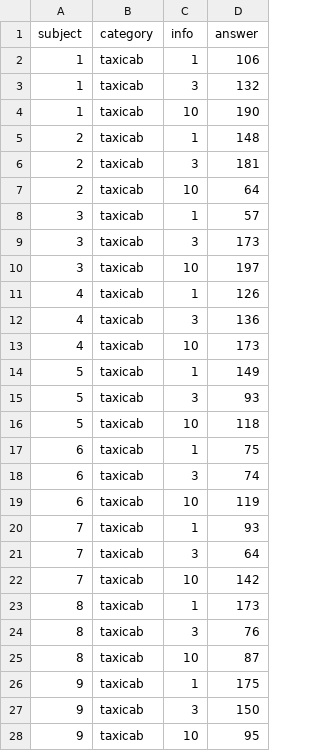
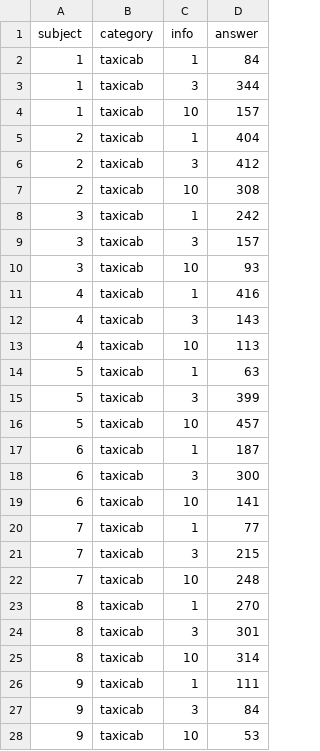
Before and after one commit to vassar-cogscilab/SCORE-Griffiths-Tenenbaum, a CSV file: Analysis/fake_data.csv, drawn as a sheet; only a part is shown; the diff covers the shown part only.

```diff
--- a/Analysis/fake_data.csv
+++ b/Analysis/fake_data.csv
@@ -1,28 +1,28 @@
 "subject","category","info","answer"
-"1","taxicab","1",106
-"1","taxicab","3",132
-"1","taxicab","10",190
-"2","taxicab","1",148
-"2","taxicab","3",181
-"2","taxicab","10",64
-"3","taxicab","1",57
-"3","taxicab","3",173
-"3","taxicab","10",197
-"4","taxicab","1",126
-"4","taxicab","3",136
-"4","taxicab","10",173
-"5","taxicab","1",149
-"5","taxicab","3",93
-"5","taxicab","10",118
-"6","taxicab","1",75
-"6","taxicab","3",74
-"6","taxicab","10",119
-"7","taxicab","1",93
-"7","taxicab","3",64
-"7","taxicab","10",142
-"8","taxicab","1",173
-"8","taxicab","3",76
-"8","taxicab","10",87
-"9","taxicab","1",175
-"9","taxicab","3",150
-"9","taxicab","10",95
+"1","taxicab","1",84
+"1","taxicab","3",344
+"1","taxicab","10",157
+"2","taxicab","1",404
+"2","taxicab","3",412
+"2","taxicab","10",308
+"3","taxicab","1",242
+"3","taxicab","3",157
+"3","taxicab","10",93
+"4","taxicab","1",416
+"4","taxicab","3",143
+"4","taxicab","10",113
+"5","taxicab","1",63
+"5","taxicab","3",399
+"5","taxicab","10",457
+"6","taxicab","1",187
+"6","taxicab","3",300
+"6","taxicab","10",141
+"7","taxicab","1",77
+"7","taxicab","3",215
+"7","taxicab","10",248
+"8","taxicab","1",270
+"8","taxicab","3",301
+"8","taxicab","10",314
+"9","taxicab","1",111
+"9","taxicab","3",84
+"9","taxicab","10",53
```
Also changed, not shown: 60 edited cells elsewhere in this file, 2 other files.
